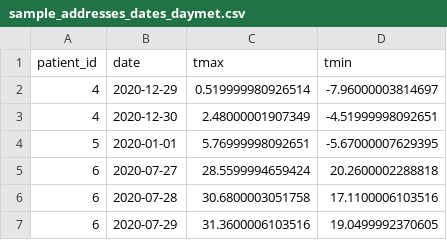
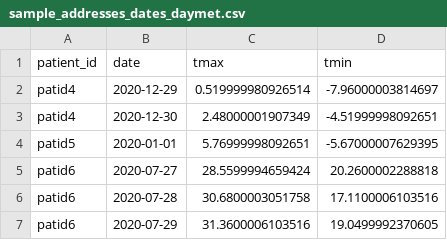
Before and after one commit to petergraffy/DeGAUSS, a CSV file: sample_addresses_dates_daymet.csv, drawn as a sheet.

```diff
--- a/sample_addresses_dates_daymet.csv
+++ b/sample_addresses_dates_daymet.csv
@@ -1,7 +1,7 @@
 patient_id,date,tmax,tmin
-4,2020-12-29,0.519999980926514,-7.96000003814697
-4,2020-12-30,2.48000001907349,-4.51999998092651
-5,2020-01-01,5.76999998092651,-5.67000007629395
-6,2020-07-27,28.5599994659424,20.2600002288818
-6,2020-07-28,30.6800003051758,17.1100006103516
-6,2020-07-29,31.3600006103516,19.0499992370605
+patid4,2020-12-29,0.519999980926514,-7.96000003814697
+patid4,2020-12-30,2.48000001907349,-4.51999998092651
+patid5,2020-01-01,5.76999998092651,-5.67000007629395
+patid6,2020-07-27,28.5599994659424,20.2600002288818
+patid6,2020-07-28,30.6800003051758,17.1100006103516
+patid6,2020-07-29,31.3600006103516,19.0499992370605
```
Also changed, not shown: sample_addresses_dates.csv, sample_addresses_dates_errors.csv, 2 other files.
